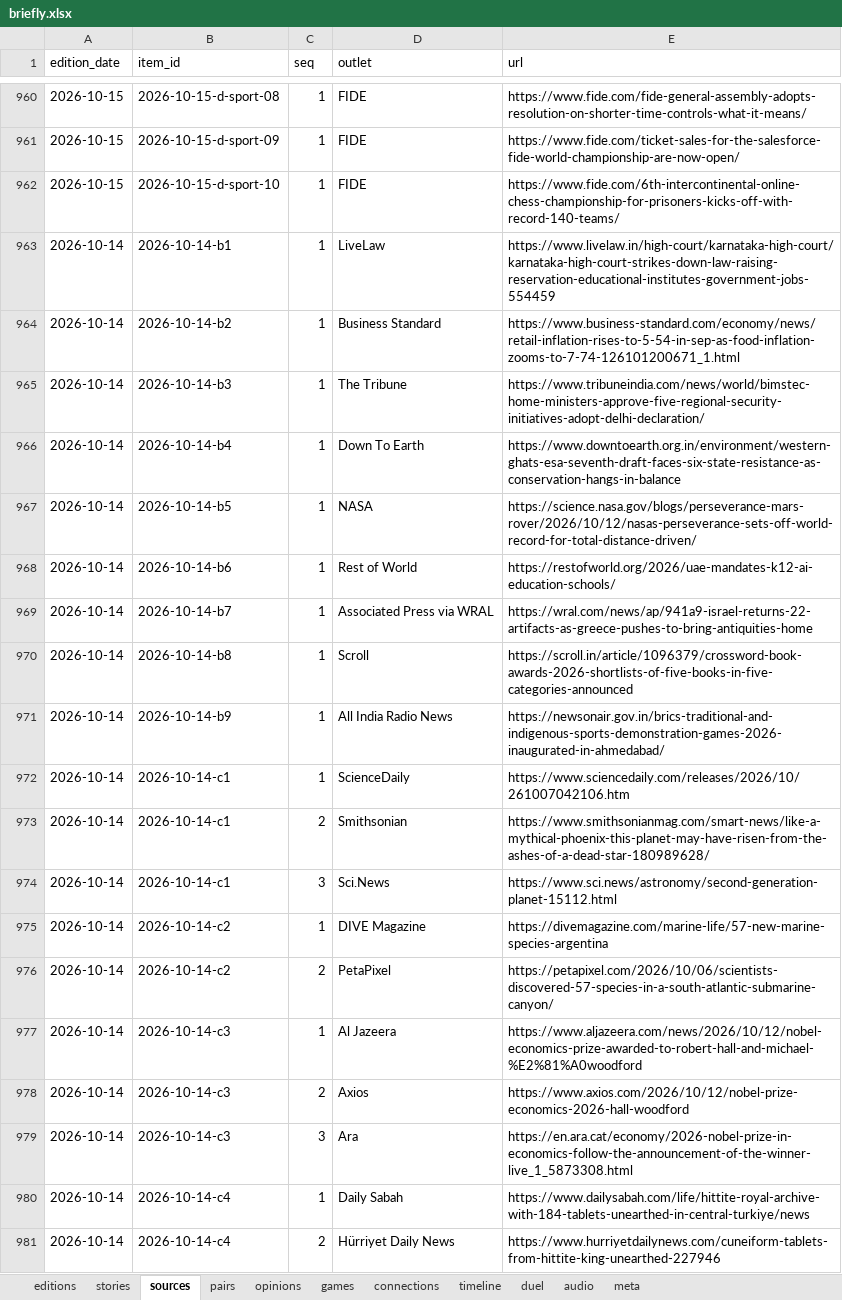
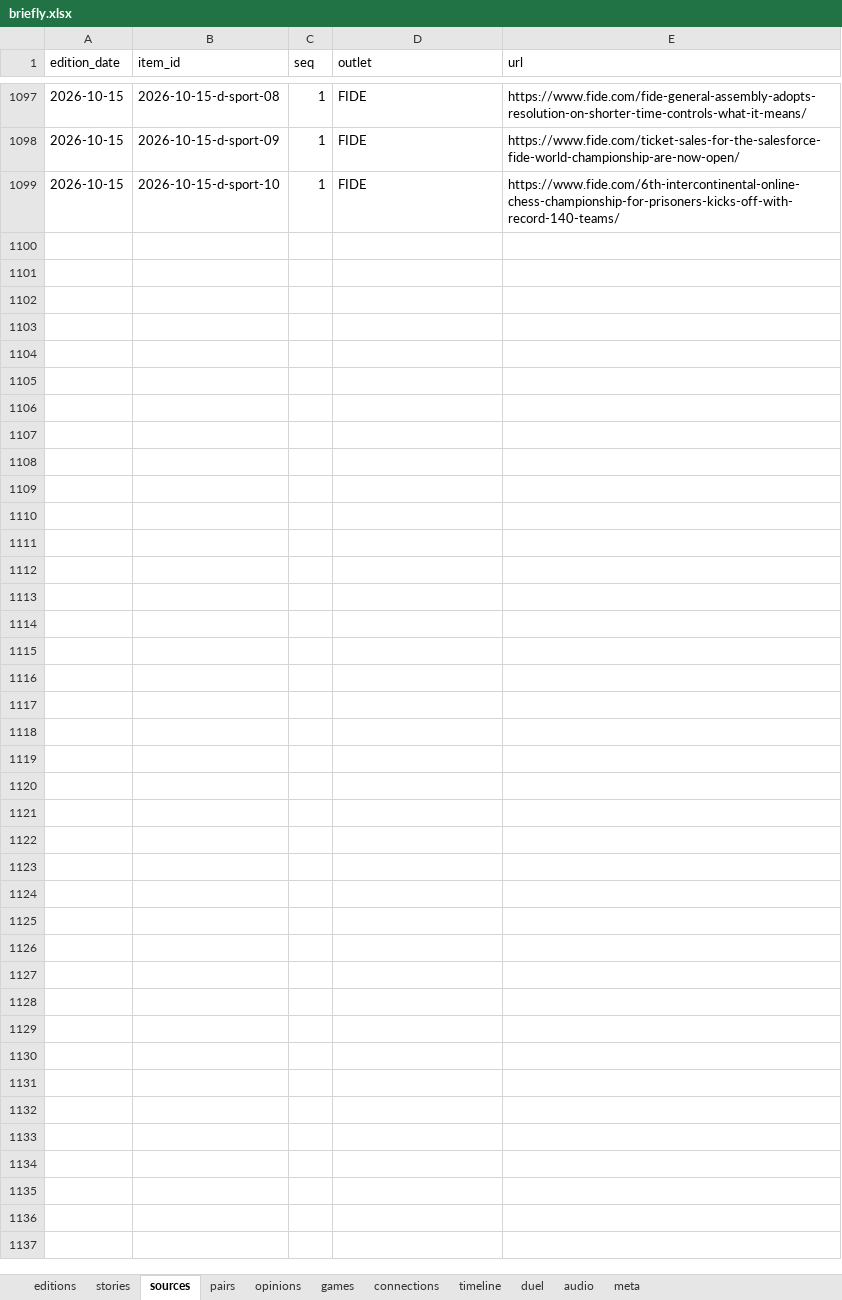
Before and after one commit to Cyrah1408/Cyrah1408.github.io, an Excel workbook: data/briefly.xlsx, sheet sources, drawn as a sheet; only a part is shown, gaps mark what is left out; values as stored, in another font and other column widths than the file's, no borders; table styles not drawn; removed rows and columns are numbered as before the commit, all else as after; the diff covers the shown part only; the diff names each change by its address in the sheet, - before the commit and + after, or states it on an @@ line.

```diff
--- a/data/briefly.xlsx (sheet sources)
+++ b/data/briefly.xlsx (sheet sources)
-row 963: 2026-10-14 | 2026-10-14-b1 | 1 | LiveLaw | https://www.livelaw.in/high-court/karnataka-high-court/karnataka-high-court-strikes-down-law-raising-reservation-educational-institutes-government-jobs-554459
-row 964: 2026-10-14 | 2026-10-14-b2 | 1 | Business Standard | https://www.business-standard.com/economy/news/retail-inflation-rises-to-5-54-in-sep-as-food-inflation-zooms-to-7-74-126101200671_1.html
-row 965: 2026-10-14 | 2026-10-14-b3 | 1 | The Tribune | https://www.tribuneindia.com/news/world/bimstec-home-ministers-approve-five-regional-security-initiatives-adopt-delhi-declaration/
-row 966: 2026-10-14 | 2026-10-14-b4 | 1 | Down To Earth | https://www.downtoearth.org.in/environment/western-ghats-esa-seventh-draft-faces-six-state-resistance-as-conservation-hangs-in-balance
-row 967: 2026-10-14 | 2026-10-14-b5 | 1 | NASA | https://science.nasa.gov/blogs/perseverance-mars-rover/2026/10/12/nasas-perseverance-sets-off-world-record-for-total-distance-driven/
-row 968: 2026-10-14 | 2026-10-14-b6 | 1 | Rest of World | https://restofworld.org/2026/uae-mandates-k12-ai-education-schools/
-row 969: 2026-10-14 | 2026-10-14-b7 | 1 | Associated Press via WRAL | https://wral.com/news/ap/941a9-israel-returns-22-artifacts-as-greece-pushes-to-bring-antiquities-home
-row 970: 2026-10-14 | 2026-10-14-b8 | 1 | Scroll | https://scroll.in/article/1096379/crossword-book-awards-2026-shortlists-of-five-books-in-five-categories-announced
-row 971: 2026-10-14 | 2026-10-14-b9 | 1 | All India Radio News | https://newsonair.gov.in/brics-traditional-and-indigenous-sports-demonstration-games-2026-inaugurated-in-ahmedabad/
-row 972: 2026-10-14 | 2026-10-14-c1 | 1 | ScienceDaily | https://www.sciencedaily.com/releases/2026/10/261007042106.htm
-row 973: 2026-10-14 | 2026-10-14-c1 | 2 | Smithsonian | https://www.smithsonianmag.com/smart-news/like-a-mythical-phoenix-this-planet-may-have-risen-from-the-ashes-of-a-dead-star-180989628/
-row 974: 2026-10-14 | 2026-10-14-c1 | 3 | Sci.News | https://www.sci.news/astronomy/second-generation-planet-15112.html
-row 975: 2026-10-14 | 2026-10-14-c2 | 1 | DIVE Magazine | https://divemagazine.com/marine-life/57-new-marine-species-argentina
-row 976: 2026-10-14 | 2026-10-14-c2 | 2 | PetaPixel | https://petapixel.com/2026/10/06/scientists-discovered-57-species-in-a-south-atlantic-submarine-canyon/
-row 977: 2026-10-14 | 2026-10-14-c3 | 1 | Al Jazeera | https://www.aljazeera.com/news/2026/10/12/nobel-economics-prize-awarded-to-robert-hall-and-michael-%E2%81%A0woodford
-row 978: 2026-10-14 | 2026-10-14-c3 | 2 | Axios | https://www.axios.com/2026/10/12/nobel-prize-economics-2026-hall-woodford
-row 979: 2026-10-14 | 2026-10-14-c3 | 3 | Ara | https://en.ara.cat/economy/2026-nobel-prize-in-economics-follow-the-announcement-of-the-winner-live_1_5873308.html
-row 980: 2026-10-14 | 2026-10-14-c4 | 1 | Daily Sabah | https://www.dailysabah.com/life/hittite-royal-archive-with-184-tablets-unearthed-in-central-turkiye/news
-row 981: 2026-10-14 | 2026-10-14-c4 | 2 | Hürriyet Daily News | https://www.hurriyetdailynews.com/cuneiform-tablets-from-hittite-king-unearthed-227946
```
Also changed, not shown: 137 added rows and 124 removed rows elsewhere in this sheet, sheet stories, sheet audio, sheet pairs, sheet opinions, sheet duel, sheet timeline, 4 more sheets, 1 other file.
